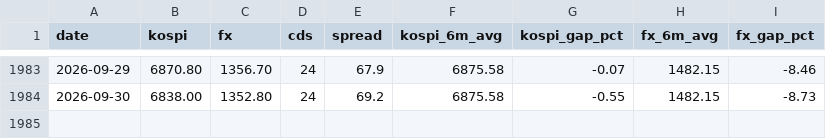
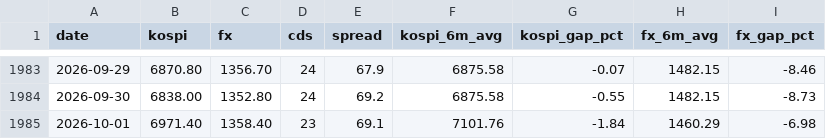
Before and after one commit to gggdbsgh-bit/gggdbsgh-bit.github.io, a CSV file: data/indicators.csv, drawn as a sheet; only a part is shown, gaps mark what is left out.

```diff
--- a/data/indicators.csv
+++ b/data/indicators.csv
@@ -1984 +1984,2 @@
 2026-09-30,6838.00,1352.80,24,69.2,6875.58,-0.55,1482.15,-8.73
+2026-10-01,6971.40,1358.40,23,69.1,7101.76,-1.84,1460.29,-6.98
```
Also changed, not shown: 3 other files.
